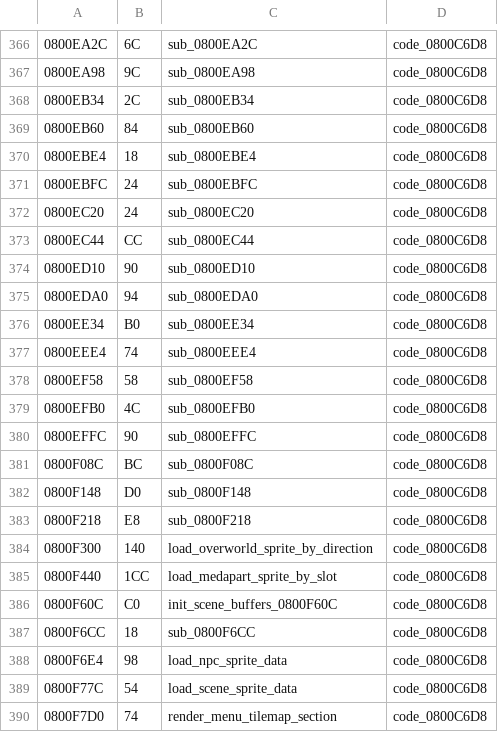
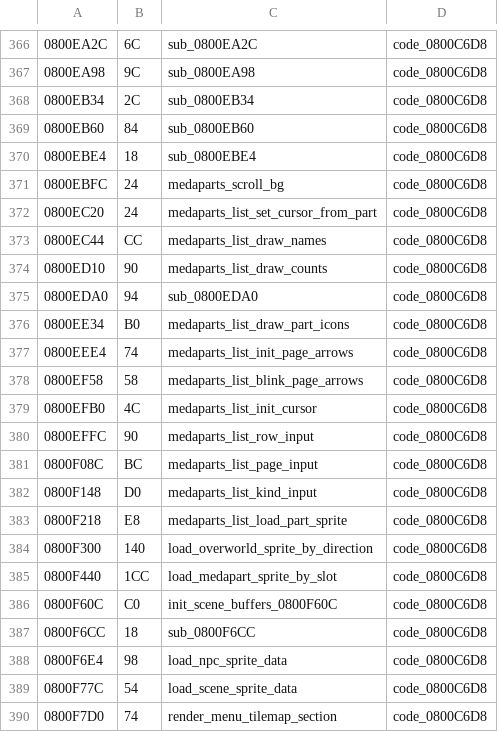
Before and after one commit to rommerhacks/medabots-rokusho, a TSV file: config/functions.tsv, drawn as a sheet; only a part is shown, gaps mark what is left out; the diff covers the shown part only.

```diff
--- a/config/functions.tsv
+++ b/config/functions.tsv
@@ -370,15 +370,15 @@
 0800EBE4	18	sub_0800EBE4	code_0800C6D8
-0800EBFC	24	sub_0800EBFC	code_0800C6D8
-0800EC20	24	sub_0800EC20	code_0800C6D8
-0800EC44	CC	sub_0800EC44	code_0800C6D8
-0800ED10	90	sub_0800ED10	code_0800C6D8
+0800EBFC	24	medaparts_scroll_bg	code_0800C6D8
+0800EC20	24	medaparts_list_set_cursor_from_part	code_0800C6D8
+0800EC44	CC	medaparts_list_draw_names	code_0800C6D8
+0800ED10	90	medaparts_list_draw_counts	code_0800C6D8
 0800EDA0	94	sub_0800EDA0	code_0800C6D8
-0800EE34	B0	sub_0800EE34	code_0800C6D8
-0800EEE4	74	sub_0800EEE4	code_0800C6D8
-0800EF58	58	sub_0800EF58	code_0800C6D8
-0800EFB0	4C	sub_0800EFB0	code_0800C6D8
-0800EFFC	90	sub_0800EFFC	code_0800C6D8
-0800F08C	BC	sub_0800F08C	code_0800C6D8
-0800F148	D0	sub_0800F148	code_0800C6D8
-0800F218	E8	sub_0800F218	code_0800C6D8
+0800EE34	B0	medaparts_list_draw_part_icons	code_0800C6D8
+0800EEE4	74	medaparts_list_init_page_arrows	code_0800C6D8
+0800EF58	58	medaparts_list_blink_page_arrows	code_0800C6D8
+0800EFB0	4C	medaparts_list_init_cursor	code_0800C6D8
+0800EFFC	90	medaparts_list_row_input	code_0800C6D8
+0800F08C	BC	medaparts_list_page_input	code_0800C6D8
+0800F148	D0	medaparts_list_kind_input	code_0800C6D8
+0800F218	E8	medaparts_list_load_part_sprite	code_0800C6D8
 0800F300	140	load_overworld_sprite_by_direction	code_0800C6D8
```
Also changed, not shown: 24 edited cells elsewhere in this file, 22 other files.
